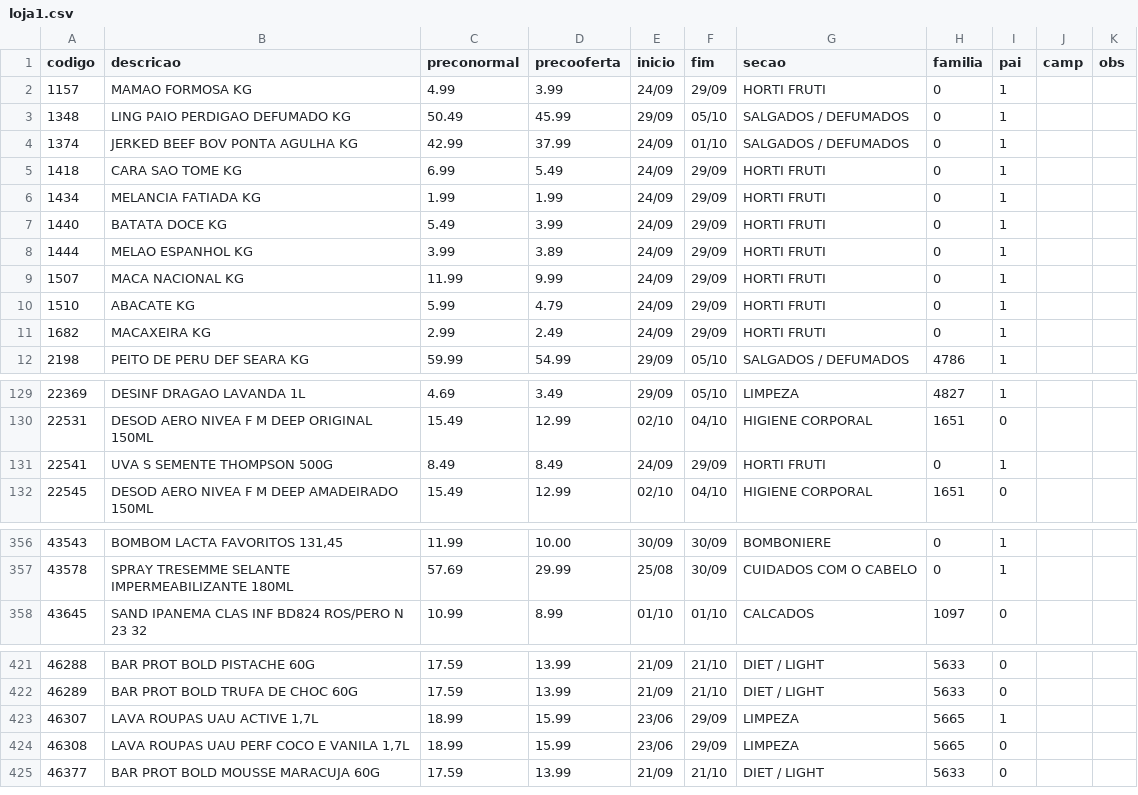
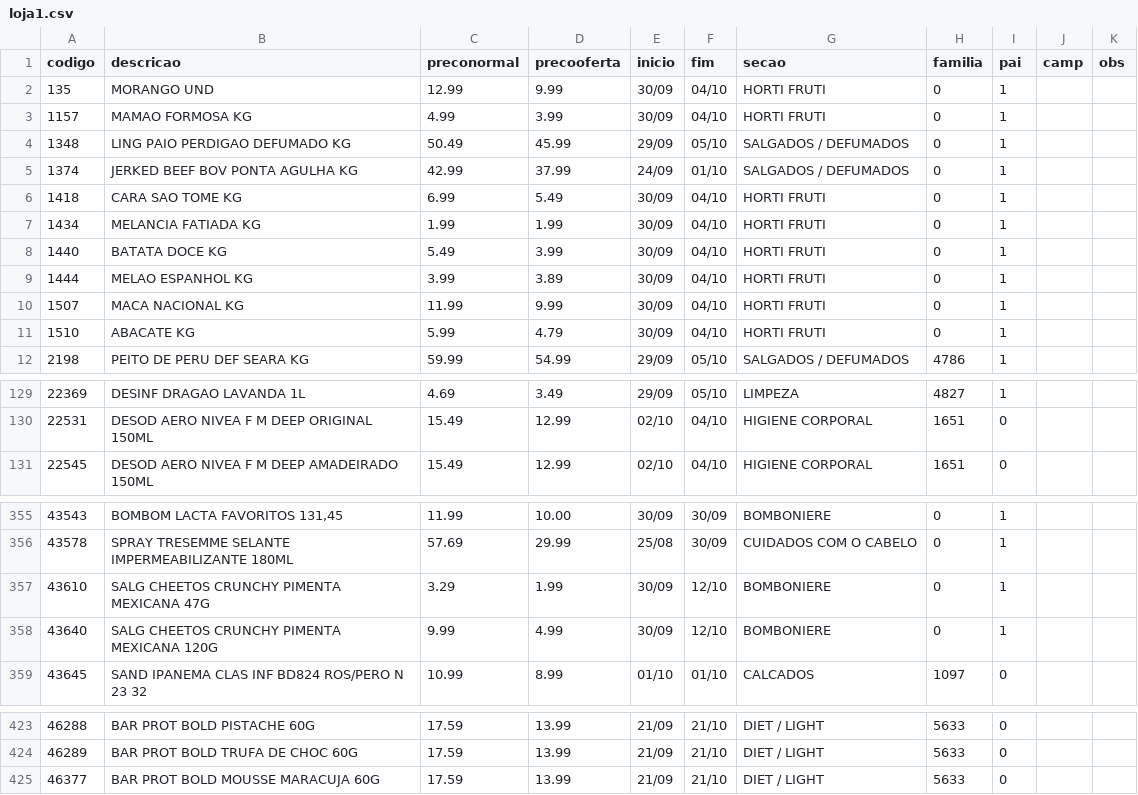
Before and after one commit to luciano504/placas, a CSV file: data/loja1.csv, drawn as a sheet; only a part is shown, gaps mark what is left out; the diff covers the shown part only.

```diff
--- a/data/loja1.csv
+++ b/data/loja1.csv
@@ -1,12 +1,12 @@
 codigo,descricao,preconormal,precooferta,inicio,fim,secao,familia,pai,camp,obs
-1157,MAMAO FORMOSA KG,4.99,3.99,24/09,29/09,HORTI FRUTI,0,1,,
+135,MORANGO UND,12.99,9.99,30/09,04/10,HORTI FRUTI,0,1,,
+1157,MAMAO FORMOSA KG,4.99,3.99,30/09,04/10,HORTI FRUTI,0,1,,
 1348,LING PAIO PERDIGAO DEFUMADO KG,50.49,45.99,29/09,05/10,SALGADOS / DEFUMADOS,0,1,,
 1374,JERKED BEEF BOV PONTA AGULHA KG,42.99,37.99,24/09,01/10,SALGADOS / DEFUMADOS,0,1,,
-1418,CARA SAO TOME KG,6.99,5.49,24/09,29/09,HORTI FRUTI,0,1,,
-1434,MELANCIA FATIADA KG,1.99,1.99,24/09,29/09,HORTI FRUTI,0,1,,
-1440,BATATA DOCE KG,5.49,3.99,24/09,29/09,HORTI FRUTI,0,1,,
-1444,MELAO ESPANHOL KG,3.99,3.89,24/09,29/09,HORTI FRUTI,0,1,,
-1507,MACA NACIONAL KG,11.99,9.99,24/09,29/09,HORTI FRUTI,0,1,,
-1510,ABACATE KG,5.99,4.79,24/09,29/09,HORTI FRUTI,0,1,,
-1682,MACAXEIRA KG,2.99,2.49,24/09,29/09,HORTI FRUTI,0,1,,
+1418,CARA SAO TOME KG,6.99,5.49,30/09,04/10,HORTI FRUTI,0,1,,
+1434,MELANCIA FATIADA KG,1.99,1.99,30/09,04/10,HORTI FRUTI,0,1,,
+1440,BATATA DOCE KG,5.49,3.99,30/09,04/10,HORTI FRUTI,0,1,,
+1444,MELAO ESPANHOL KG,3.99,3.89,30/09,04/10,HORTI FRUTI,0,1,,
+1507,MACA NACIONAL KG,11.99,9.99,30/09,04/10,HORTI FRUTI,0,1,,
+1510,ABACATE KG,5.99,4.79,30/09,04/10,HORTI FRUTI,0,1,,
 2198,PEITO DE PERU DEF SEARA KG,59.99,54.99,29/09,05/10,SALGADOS / DEFUMADOS,4786,1,,
@@ -130,3 +130,2 @@ codigo,descricao,preconormal,precooferta,inicio,fim,secao,familia,pai,camp,obs
 22531,DESOD AERO NIVEA F M DEEP ORIGINAL 150ML,15.49,12.99,02/10,04/10,HIGIENE CORPORAL,1651,0,,
-22541,UVA S SEMENTE THOMPSON 500G,8.49,8.49,24/09,29/09,HORTI FRUTI,0,1,,
 22545,DESOD AERO NIVEA F M DEEP AMADEIRADO 150ML,15.49,12.99,02/10,04/10,HIGIENE CORPORAL,1651,0,,
@@ -357,2 +356,4 @@ codigo,descricao,preconormal,precooferta,inicio,fim,secao,familia,pai,camp,obs
 43578,SPRAY TRESEMME SELANTE IMPERMEABILIZANTE 180ML,57.69,29.99,25/08,30/09,CUIDADOS COM O CABELO,0,1,,
+43610,SALG CHEETOS CRUNCHY PIMENTA MEXICANA 47G,3.29,1.99,30/09,12/10,BOMBONIERE,0,1,,
+43640,SALG CHEETOS CRUNCHY PIMENTA MEXICANA 120G,9.99,4.99,30/09,12/10,BOMBONIERE,0,1,,
 43645,SAND IPANEMA CLAS INF BD824 ROS/PERO N 23 32,10.99,8.99,01/10,01/10,CALCADOS,1097,0,,
@@ -422,4 +424,2 @@ codigo,descricao,preconormal,precooferta,inicio,fim,secao,familia,pai,camp,obs
 46289,BAR PROT BOLD TRUFA DE CHOC 60G,17.59,13.99,21/09,21/10,DIET / LIGHT,5633,0,,
-46307,"LAVA ROUPAS UAU ACTIVE 1,7L",18.99,15.99,23/06,29/09,LIMPEZA,5665,1,,
-46308,"LAVA ROUPAS UAU PERF COCO E VANILA 1,7L",18.99,15.99,23/06,29/09,LIMPEZA,5665,0,,
 46377,BAR PROT BOLD MOUSSE MARACUJA 60G,17.59,13.99,21/09,21/10,DIET / LIGHT,5633,0,,
```
Also changed, not shown: 1 added row, 2 removed rows and 2 edited cells elsewhere in this file, data/loja2.csv, data/loja3.csv, 6 other files.
